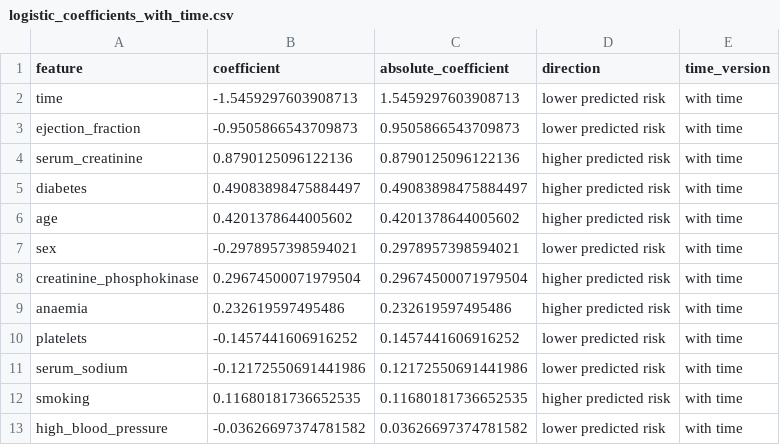
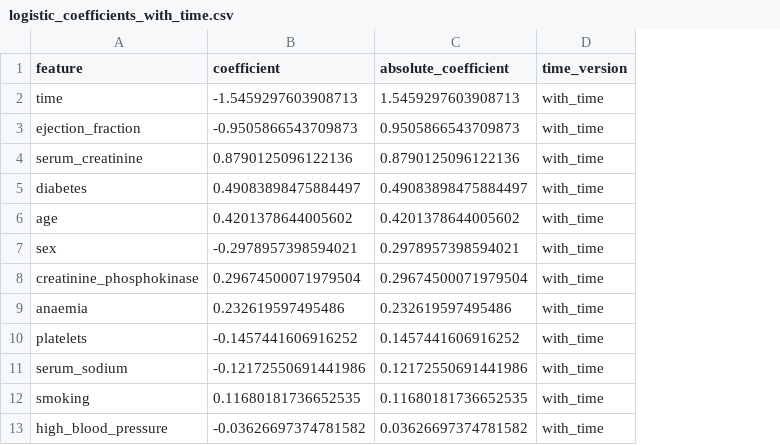
Before and after one commit to xs0mx/CS439-Project, a CSV file: results/tables/logistic_coefficients_with_time.csv, drawn as a sheet; removed rows and columns are numbered as before the commit, all else as after; the diff names each change by its address in the sheet, - before the commit and + after, or states it on an @@ line.

```diff
--- a/results/tables/logistic_coefficients_with_time.csv
+++ b/results/tables/logistic_coefficients_with_time.csv
-column D (direction), rows 2-13: lower predicted risk | lower predicted risk | higher predicted risk | higher predicted risk | higher predicted risk | lower predicted risk | higher predicted risk | higher predicted risk | lower predicted risk | lower predicted risk | higher predicted risk | lower predicted risk
-D2:D13 (time_version): with time
+D2:D13 (time_version): with_time
```
Also changed, not shown: results/tables/logistic_coefficients_without_time.csv, 16 other files.
